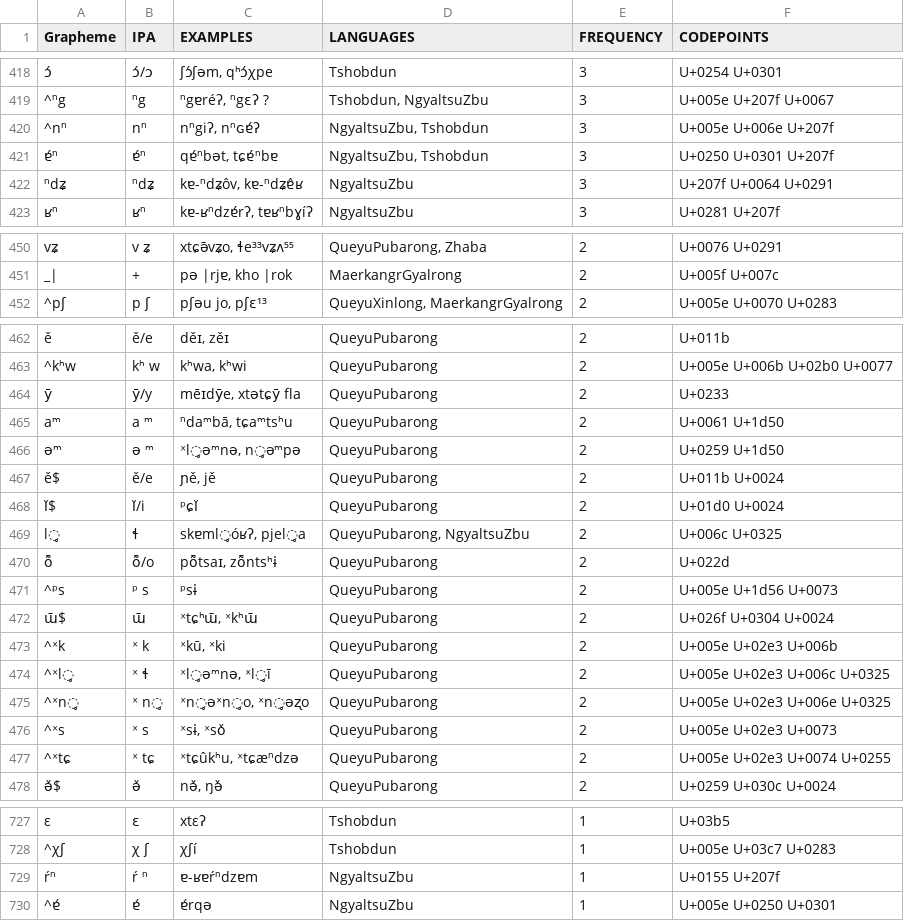
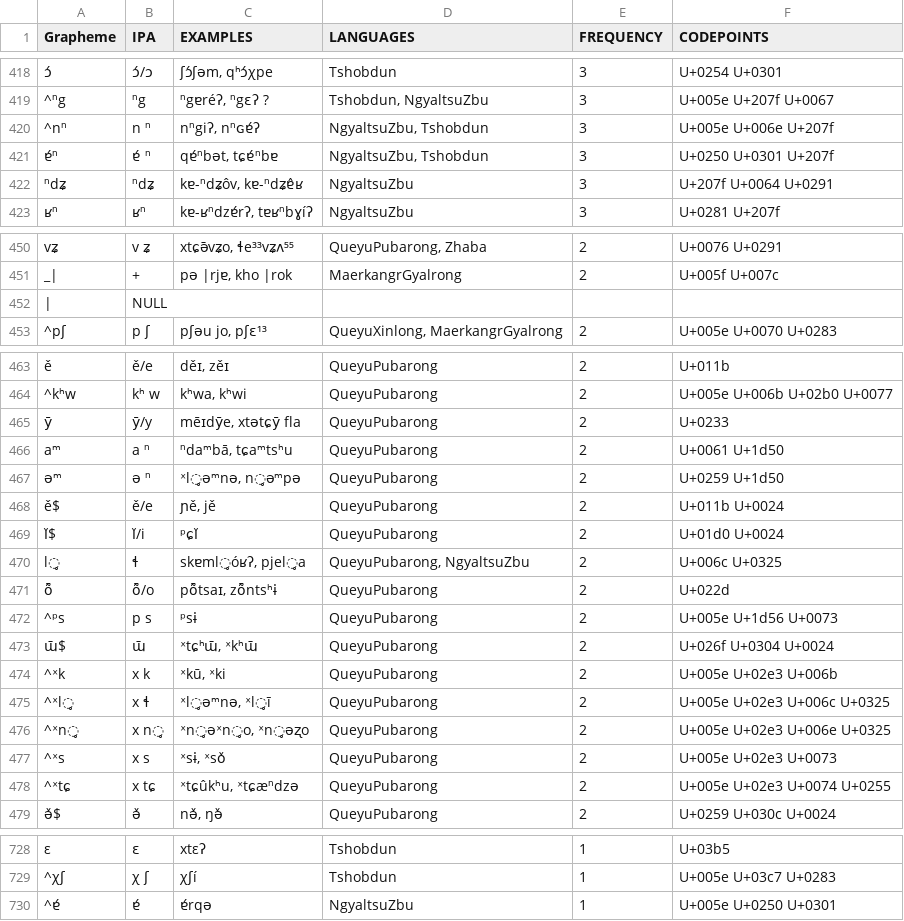
Before and after one commit to lexibank/lairgyalrong, a TSV file: etc/orthography.tsv, drawn as a sheet; only a part is shown, gaps mark what is left out; removed rows and columns are numbered as before the commit, all else as after; the diff covers the shown part only; the diff names each change by its address in the sheet, - before the commit and + after, or states it on an @@ line.

Commit message:
Update orthography.tsv

```diff
--- a/etc/orthography.tsv
+++ b/etc/orthography.tsv
-B420 (IPA): nⁿ
+B420 (IPA): n ⁿ
-B421 (IPA): ɐ́ⁿ
+B421 (IPA): ɐ́ ⁿ
+row 452: | | NULL
-B466 (IPA): a ᵐ
+B466 (IPA): a ⁿ
-B467 (IPA): ə ᵐ
+B467 (IPA): ə ⁿ
-B472 (IPA): ᵖ s
+B472 (IPA): p s
-B474 (IPA): ˣ k
+B474 (IPA): x k
-B475 (IPA): ˣ ɬ
+B475 (IPA): x ɬ
-B476 (IPA): ˣ n̥
+B476 (IPA): x n̥
-B477 (IPA): ˣ s
+B477 (IPA): x s
-B478 (IPA): ˣ tɕ
+B478 (IPA): x tɕ
-row 729: ŕⁿ | ŕ ⁿ | ɐ-ʁɐŕⁿdzɐm | NgyaltsuZbu | 1 | U+0155 U+207f
```
Also changed, not shown: 15 edited cells elsewhere in this file.
